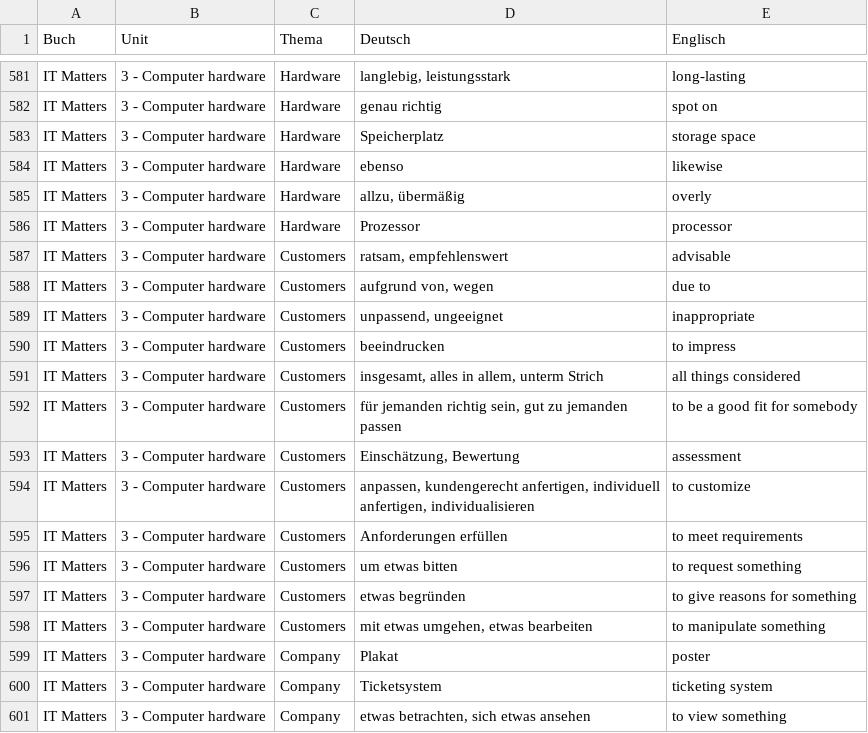
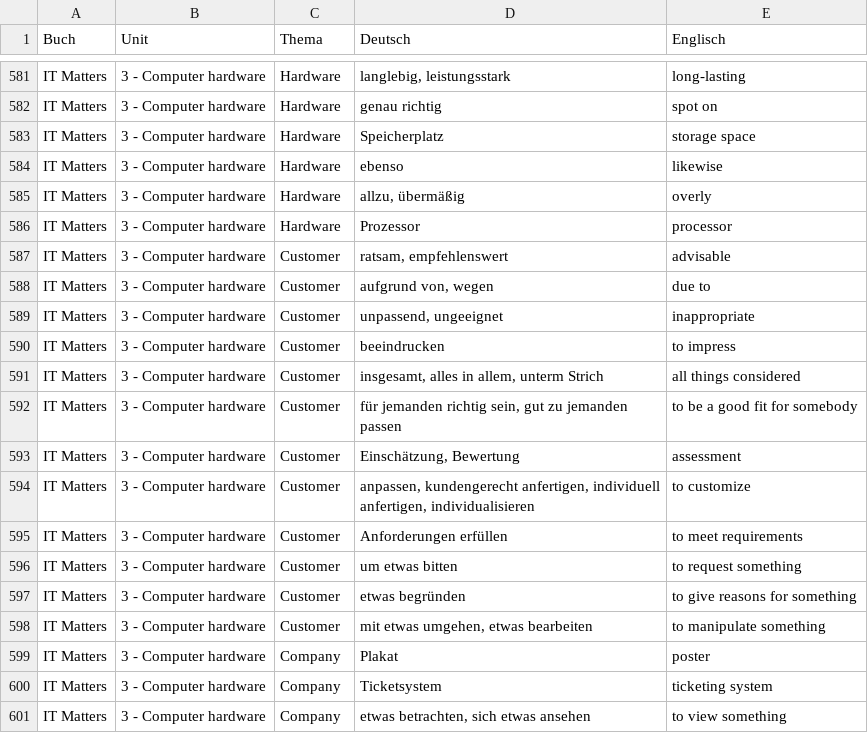
Before and after one commit to jstnklnr/ITFachenglischWebApp, a CSV file: Migration/vocabulary.csv, drawn as a sheet; only a part is shown, gaps mark what is left out.

```diff
--- a/Migration/vocabulary.csv
+++ b/Migration/vocabulary.csv
@@ -586,14 +586,14 @@ IT Matters;3 - Computer hardware;Hardware;allzu, übermäßig;overly
 IT Matters;3 - Computer hardware;Hardware;Prozessor;processor
-IT Matters;3 - Computer hardware;Customers;ratsam, empfehlenswert;advisable
-IT Matters;3 - Computer hardware;Customers;aufgrund von, wegen;due to
-IT Matters;3 - Computer hardware;Customers;unpassend, ungeeignet;inappropriate
-IT Matters;3 - Computer hardware;Customers;beeindrucken;to impress
-IT Matters;3 - Computer hardware;Customers;insgesamt, alles in allem, unterm Strich;all things considered
-IT Matters;3 - Computer hardware;Customers;für jemanden richtig sein, gut zu jemanden passen;to be a good fit for somebody
-IT Matters;3 - Computer hardware;Customers;Einschätzung, Bewertung;assessment
-IT Matters;3 - Computer hardware;Customers;anpassen, kundengerecht anfertigen, individuell anfertigen, individualisieren;to customize
-IT Matters;3 - Computer hardware;Customers;Anforderungen erfüllen;to meet requirements
-IT Matters;3 - Computer hardware;Customers;um etwas bitten;to request something
-IT Matters;3 - Computer hardware;Customers;etwas begründen;to give reasons for something
-IT Matters;3 - Computer hardware;Customers;mit etwas umgehen, etwas bearbeiten;to manipulate something
+IT Matters;3 - Computer hardware;Customer;ratsam, empfehlenswert;advisable
+IT Matters;3 - Computer hardware;Customer;aufgrund von, wegen;due to
+IT Matters;3 - Computer hardware;Customer;unpassend, ungeeignet;inappropriate
+IT Matters;3 - Computer hardware;Customer;beeindrucken;to impress
+IT Matters;3 - Computer hardware;Customer;insgesamt, alles in allem, unterm Strich;all things considered
+IT Matters;3 - Computer hardware;Customer;für jemanden richtig sein, gut zu jemanden passen;to be a good fit for somebody
+IT Matters;3 - Computer hardware;Customer;Einschätzung, Bewertung;assessment
+IT Matters;3 - Computer hardware;Customer;anpassen, kundengerecht anfertigen, individuell anfertigen, individualisieren;to customize
+IT Matters;3 - Computer hardware;Customer;Anforderungen erfüllen;to meet requirements
+IT Matters;3 - Computer hardware;Customer;um etwas bitten;to request something
+IT Matters;3 - Computer hardware;Customer;etwas begründen;to give reasons for something
+IT Matters;3 - Computer hardware;Customer;mit etwas umgehen, etwas bearbeiten;to manipulate something
 IT Matters;3 - Computer hardware;Company;Plakat;poster
```
Also changed, not shown: 3 other files.
